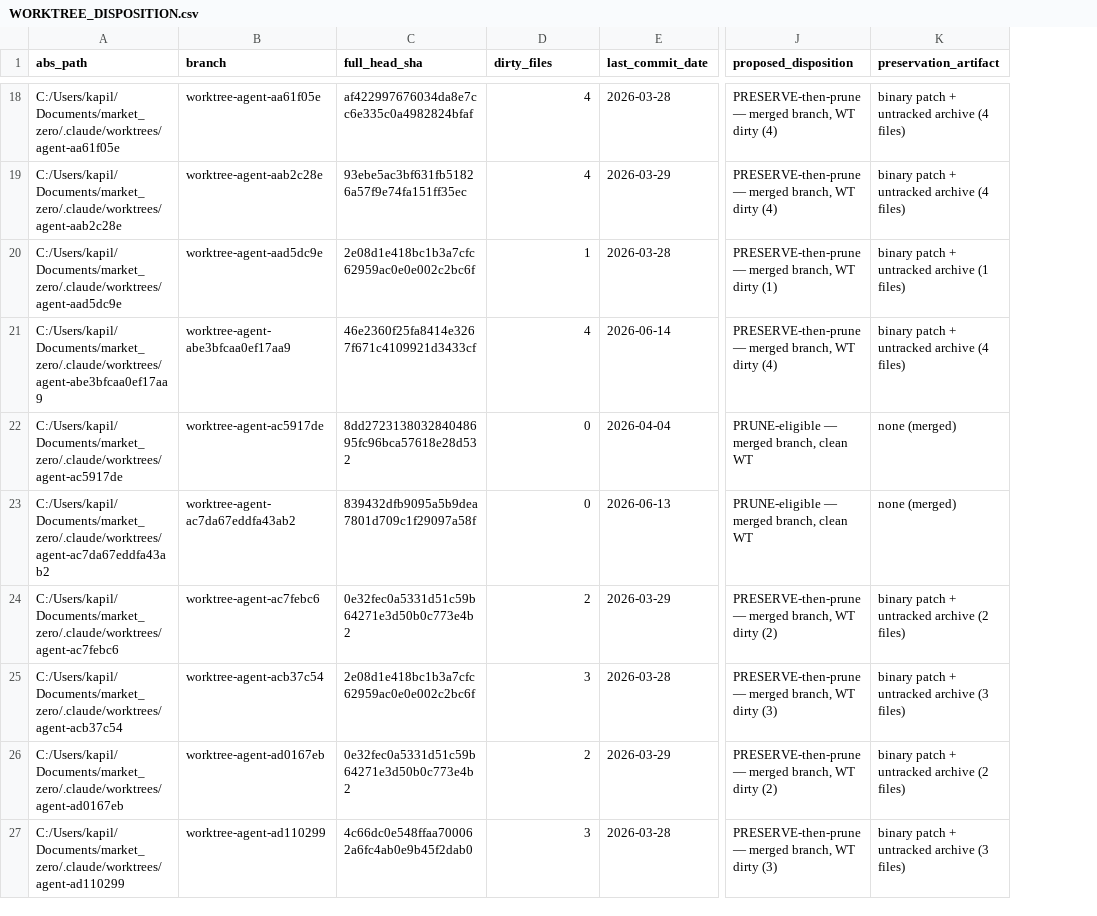
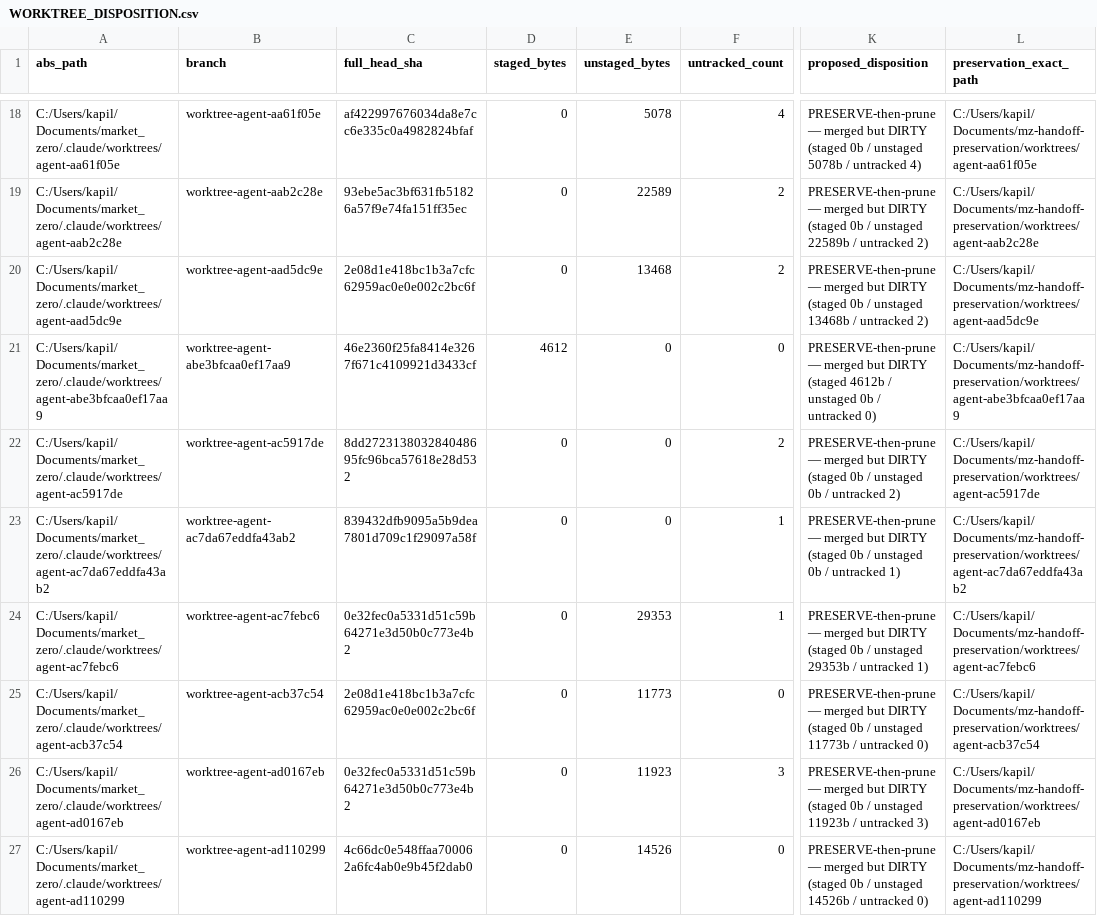
Before and after one commit to cryogenic22/myscience, a CSV file: docs/handoff/WORKTREE_DISPOSITION.csv, drawn as a sheet; only a part is shown, gaps mark what is left out; removed rows and columns are numbered as before the commit, all else as after; the diff covers the shown part only; the diff names each change by its address in the sheet, - before the commit and + after, or states it on an @@ line.

```diff
--- a/docs/handoff/WORKTREE_DISPOSITION.csv
+++ b/docs/handoff/WORKTREE_DISPOSITION.csv
+column D (staged_bytes), rows 18-27: 0 | 0 | 0 | 4612 | 0 | 0 | 0 | 0 | 0 | 0
+column E (unstaged_bytes), rows 18-27: 5078 | 22589 | 13468 | 0 | 0 | 0 | 29353 | 11773 | 11923 | 14526
-column E (last_commit_date), rows 18-27: 2026-03-28 | 2026-03-29 | 2026-03-28 | 2026-06-14 | 2026-04-04 | 2026-06-13 | 2026-03-29 | 2026-03-28 | 2026-03-29 | 2026-03-28
-column K (preservation_artifact), rows 18-27: binary patch + untracked archive (4 files) | binary patch + untracked archive (4 files) | binary patch + untracked archive (1 files) | binary patch + untracked archive (4 files) | none (merged) | none (merged) | binary patch + untracked archive (2 files) | binary patch + untracked archive (3 files) | binary patch + untracked archive (2 files) | binary patch + untracked archive (3 files)
+column L (preservation_exact_path), rows 18-27: C:/Users/kapil/Documents/mz-handoff-preservation/worktrees/agent-aa61f05e | C:/Users/kapil/Documents/mz-handoff-preservation/worktrees/agent-aab2c28e | C:/Users/kapil/Documents/mz-handoff-preservation/worktrees/agent-aad5dc9e | C:/Users/kapil/Documents/mz-handoff-preservation/worktrees/agent-abe3bfcaa0ef17aa9 | C:/Users/kapil/Documents/mz-handoff-preservation/worktrees/agent-ac5917de | C:/Users/kapil/Documents/mz-handoff-preservation/worktrees/agent-ac7da67eddfa43ab2 | C:/Users/kapil/Documents/mz-handoff-preservation/worktrees/agent-ac7febc6 | C:/Users/kapil/Documents/mz-handoff-preservation/worktrees/agent-acb37c54 | C:/Users/kapil/Documents/mz-handoff-preservation/worktrees/agent-ad0167eb | C:/Users/kapil/Documents/mz-handoff-preservation/worktrees/agent-ad110299
-F1: dirty_files
+F1: untracked_count
-K18 (proposed_disposition): …— merged branch, WT dirty (4)
+K18 (proposed_disposition): …— merged but DIRTY (staged 0b / unstaged 5078b / untracked 4)
-F19 (untracked_count): 4
+F19 (untracked_count): 2
-K19 (proposed_disposition): …— merged branch, WT dirty (4)
+K19 (proposed_disposition): …— merged but DIRTY (staged 0b / unstaged 22589b / untracked 2)
-F20 (untracked_count): 1
+F20 (untracked_count): 2
-K20 (proposed_disposition): …— merged branch, WT dirty (1)
+K20 (proposed_disposition): …— merged but DIRTY (staged 0b / unstaged 13468b / untracked 2)
-F21 (untracked_count): 4
+F21 (untracked_count): 0
-K21 (proposed_disposition): …— merged branch, WT dirty (4)
+K21 (proposed_disposition): …— merged but DIRTY (staged 4612b / unstaged 0b / untracked 0)
-F22 (untracked_count): 0
+F22 (untracked_count): 2
-K22 (proposed_disposition): PRUNE-eligible — merged branch, clean WT
+K22 (proposed_disposition): PRESERVE-then-prune — merged but DIRTY (staged 0b / unstaged 0b / untracked 2)
-F23 (untracked_count): 0
+F23 (untracked_count): 1
-K23 (proposed_disposition): PRUNE-eligible — merged branch, clean WT
+K23 (proposed_disposition): PRESERVE-then-prune — merged but DIRTY (staged 0b / unstaged 0b / untracked 1)
-F24 (untracked_count): 2
+F24 (untracked_count): 1
-K24 (proposed_disposition): …— merged branch, WT dirty (2)
+K24 (proposed_disposition): …— merged but DIRTY (staged 0b / unstaged 29353b / untracked 1)
-F25 (untracked_count): 3
+F25 (untracked_count): 0
-K25 (proposed_disposition): …— merged branch, WT dirty (3)
+K25 (proposed_disposition): …— merged but DIRTY (staged 0b / unstaged 11773b / untracked 0)
-F26 (untracked_count): 2
+F26 (untracked_count): 3
-K26 (proposed_disposition): …— merged branch, WT dirty (2)
+K26 (proposed_disposition): …— merged but DIRTY (staged 0b / unstaged 11923b / untracked 3)
-F27 (untracked_count): 3
+F27 (untracked_count): 0
-K27 (proposed_disposition): …— merged branch, WT dirty (3)
+K27 (proposed_disposition): …— merged but DIRTY (staged 0b / unstaged 14526b / untracked 0)
```
Also changed, not shown: 95 edited cells elsewhere in this file, docs/handoff/PRESERVATION_MANIFEST.csv, docs/handoff/UNTRACKED_ARTIFACT_MANIFEST.csv, 3 other files.
